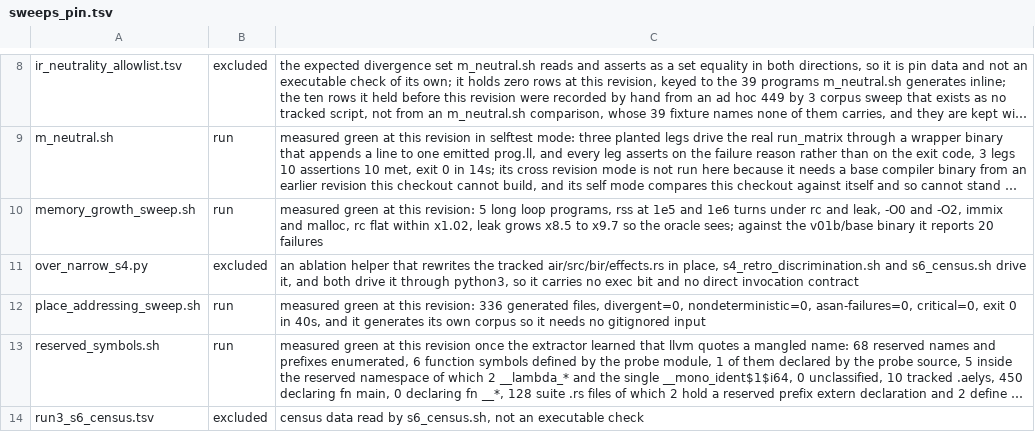
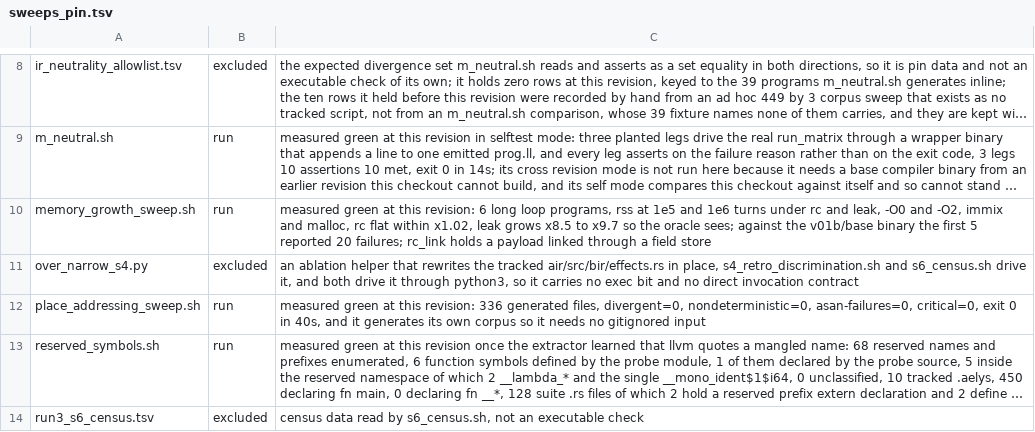
Before and after one commit to vbxq/aelys_lang, a TSV file: scripts/sweeps_pin.tsv, drawn as a sheet; only a part is shown, gaps mark what is left out; long unchanged cells end in …; the diff names each change by its address in the sheet, - before the commit and + after, or states it on an @@ line.

Commit message:
memory growth sweep: a payload linked through a field store

```diff
--- a/scripts/sweeps_pin.tsv
+++ b/scripts/sweeps_pin.tsv
-C10: …this revision: 5 long loop programs, rss at 1e5 and 1e6 turns under rc and leak, -O0 and -O2, immix and malloc, rc flat within x1.02, leak grows x8.5 to x9.7 so the oracle sees; against the v01b/base binary it reports 20 failures
+C10: …this revision: 6 long loop programs, rss at 1e5 and 1e6 turns under rc and leak, -O0 and -O2, immix and malloc, rc flat within x1.02, leak grows x8.5 to x9.7 so the oracle sees; against the v01b/base binary the first 5 reported 20 failures; rc_link holds a payload linked through a field store
```
Also changed, not shown: 1 other file.
